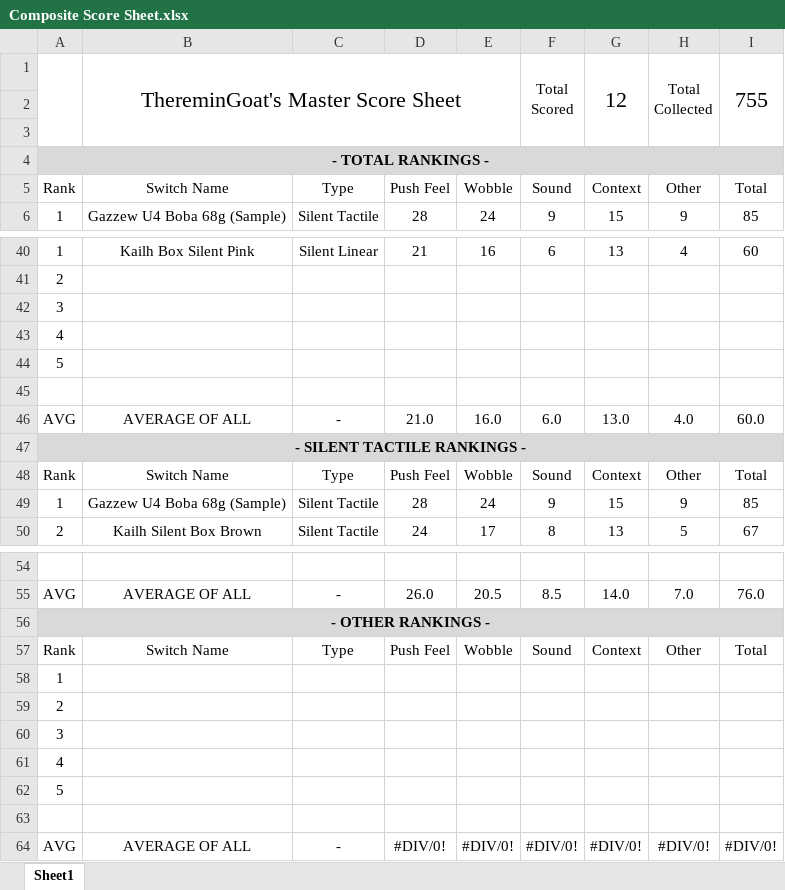
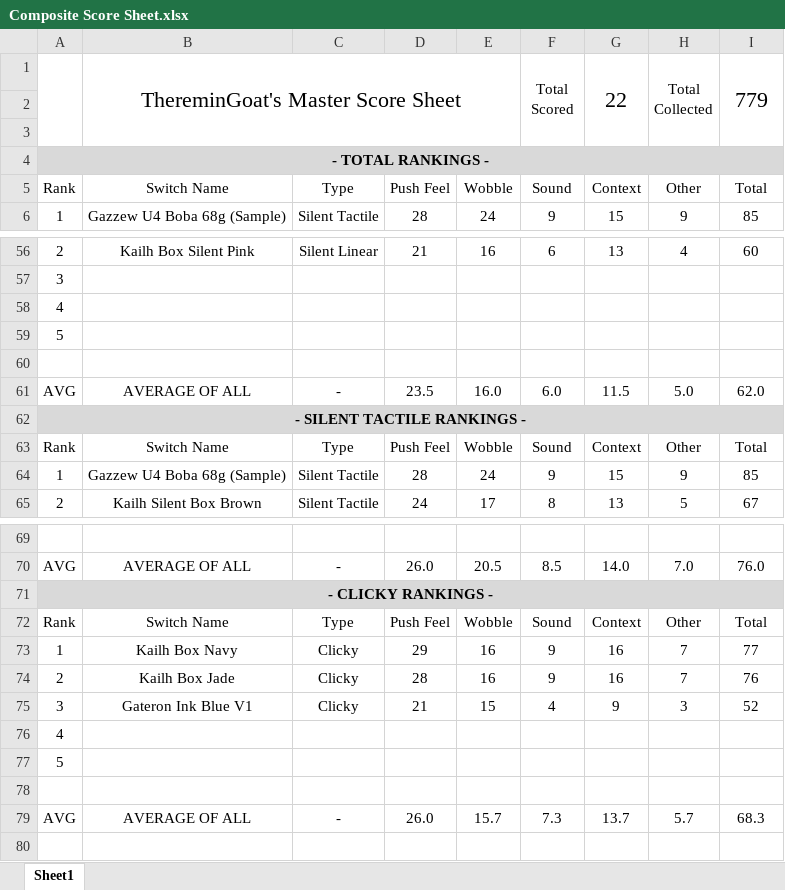
Before and after one commit to ThereminGoat/switch-scores, an Excel workbook: Composite Score Sheet.xlsx, sheet Sheet1, drawn as a sheet; only a part is shown, gaps mark what is left out; values as stored, in another font and other column widths than the file's, no borders; charts and pictures not drawn; removed rows and columns are numbered as before the commit, all else as after; the diff covers the shown part only; the diff names each change by its address in the sheet, - before the commit and + after, or states it on an @@ line.

```diff
--- a/Composite Score Sheet.xlsx (sheet Sheet1)
+++ b/Composite Score Sheet.xlsx (sheet Sheet1)
-G1 (Context): 12
+G1 (Context): 22
-I1 (Total): 755
+I1 (Total): 779
-A56 (Rank): 1
+A56 (Rank): 2
-row 41: 2
-D61 (Push Feel): 21.0
+D61 (Push Feel): 23.5
-G61 (Context): 13.0
+G61 (Context): 11.5
-H61 (Other): 4.0
+H61 (Other): 5.0
-I61 (Total): 60.0
+I61 (Total): 62.0
-A71 (Rank): - OTHER RANKINGS -
+A71 (Rank): - CLICKY RANKINGS -
-row 58: 1
-row 59: 2
-row 60: 3
+row 73: 1 | Kailh Box Navy | Clicky | 29 | 16 | 9 | 16 | 7 | 77
+row 74: 2 | Kailh Box Jade | Clicky | 28 | 16 | 9 | 16 | 7 | 76
+row 75: 3 | Gateron Ink Blue V1 | Clicky | 21 | 15 | 4 | 9 | 3 | 52
-D79 (Push Feel): #DIV/0!
+D79 (Push Feel): 26.0
-E79 (Wobble): #DIV/0!
+E79 (Wobble): 15.7
-F79 (Sound): #DIV/0!
+F79 (Sound): 7.3
-G79 (Context): #DIV/0!
+G79 (Context): 13.7
-H79 (Other): #DIV/0!
+H79 (Other): 5.7
-I79 (Total): #DIV/0!
+I79 (Total): 68.3
```
Also changed, not shown: 35 added rows, 19 removed rows, 4 moved rows and 8 edited cells elsewhere in this sheet, formulas that keep their value, 9 other files.
